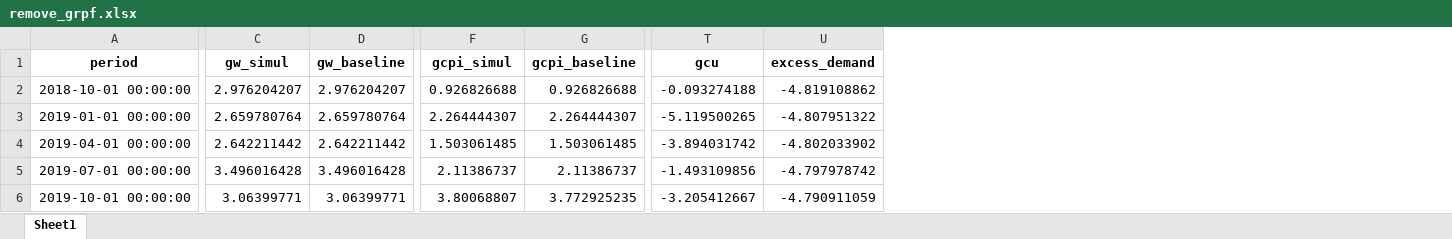
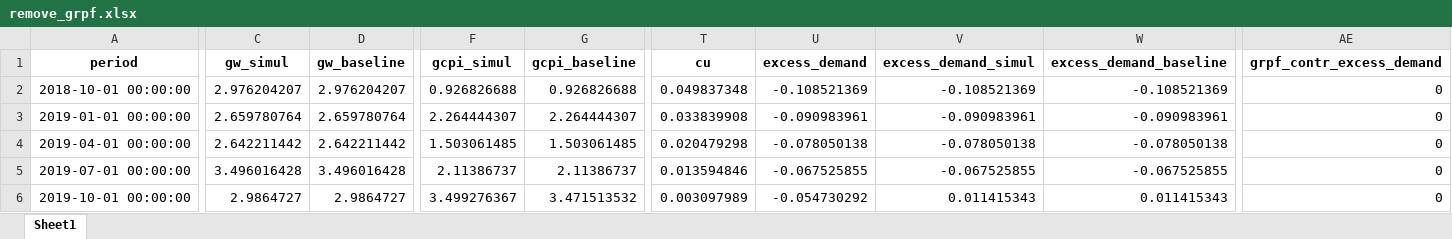
Before and after one commit to johnathansun/ec1499, an Excel workbook: Replication Package/Code and Data/(3) Core Results/Decompositions/Output Data Python (New Model)/remove_grpf.xlsx, sheet Sheet1, drawn as a sheet; only a part is shown, gaps mark what is left out; values as stored, in another font and other column widths than the file's, no borders; removed rows and columns are numbered as before the commit, all else as after; the diff covers the shown part only; the diff names each change by its address in the sheet, - before the commit and + after, or states it on an @@ line.

```diff
--- a/Replication Package/Code and Data/(3) Core Results/Decompositions/Output Data Python (New Model)/remove_grpf.xlsx (sheet Sheet1)
+++ b/Replication Package/Code and Data/(3) Core Results/Decompositions/Output Data Python (New Model)/remove_grpf.xlsx (sheet Sheet1)
-column T (gcu), rows 2-6: -0.093274188 | -5.119500265 | -3.894031742 | -1.493109856 | -3.205412667
+column T (cu), rows 2-6: 0.049837348 | 0.033839908 | 0.020479298 | 0.013594846 | 0.003097989
+column V (excess_demand_simul), rows 2-6: -0.108521369 | -0.090983961 | -0.078050138 | -0.067525855 | 0.011415343
+column W (excess_demand_baseline), rows 2-6: -0.108521369 | -0.090983961 | -0.078050138 | -0.067525855 | 0.011415343
+column AE (grpf_contr_excess_demand), rows 2-6: all 0
-U2 (excess_demand): -4.819108862
+U2 (excess_demand): -0.108521369
-U3 (excess_demand): -4.807951322
+U3 (excess_demand): -0.090983961
-U4 (excess_demand): -4.802033902
+U4 (excess_demand): -0.078050138
-U5 (excess_demand): -4.797978742
+U5 (excess_demand): -0.067525855
-C6 (gw_simul): 3.06399771
+C6 (gw_simul): 2.9864727
-D6 (gw_baseline): 3.06399771
+D6 (gw_baseline): 2.9864727
-F6 (gcpi_simul): 3.80068807
+F6 (gcpi_simul): 3.499276367
-G6 (gcpi_baseline): 3.772925235
+G6 (gcpi_baseline): 3.471513532
-U6 (excess_demand): -4.790911059
+U6 (excess_demand): -0.054730292
```
Also changed, not shown: 230 edited cells elsewhere in this sheet, Replication Package/Code and Data/(3) Core Results/Decompositions/Output Data Python (New Model)/remove_2020q2.xlsx, Replication Package/Code and Data/(3) Core Results/Decompositions/Output Data Python (New Model)/remove_2020q3.xlsx, 52 other files.
